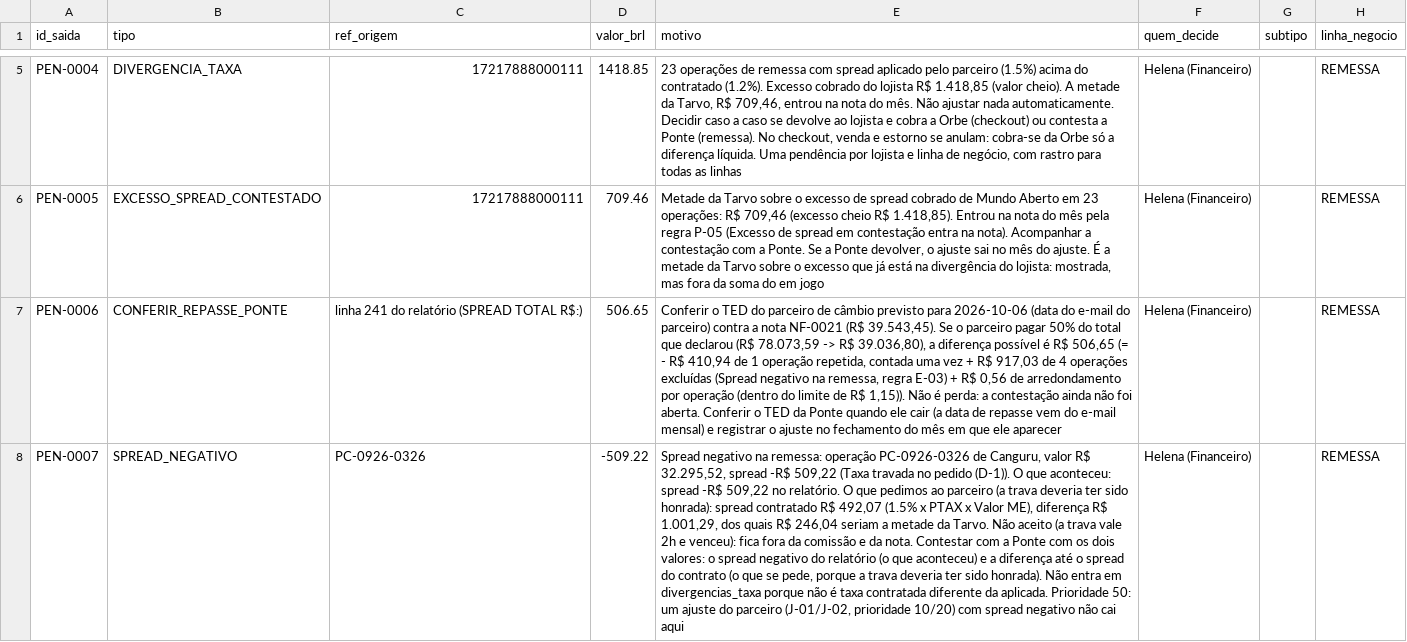
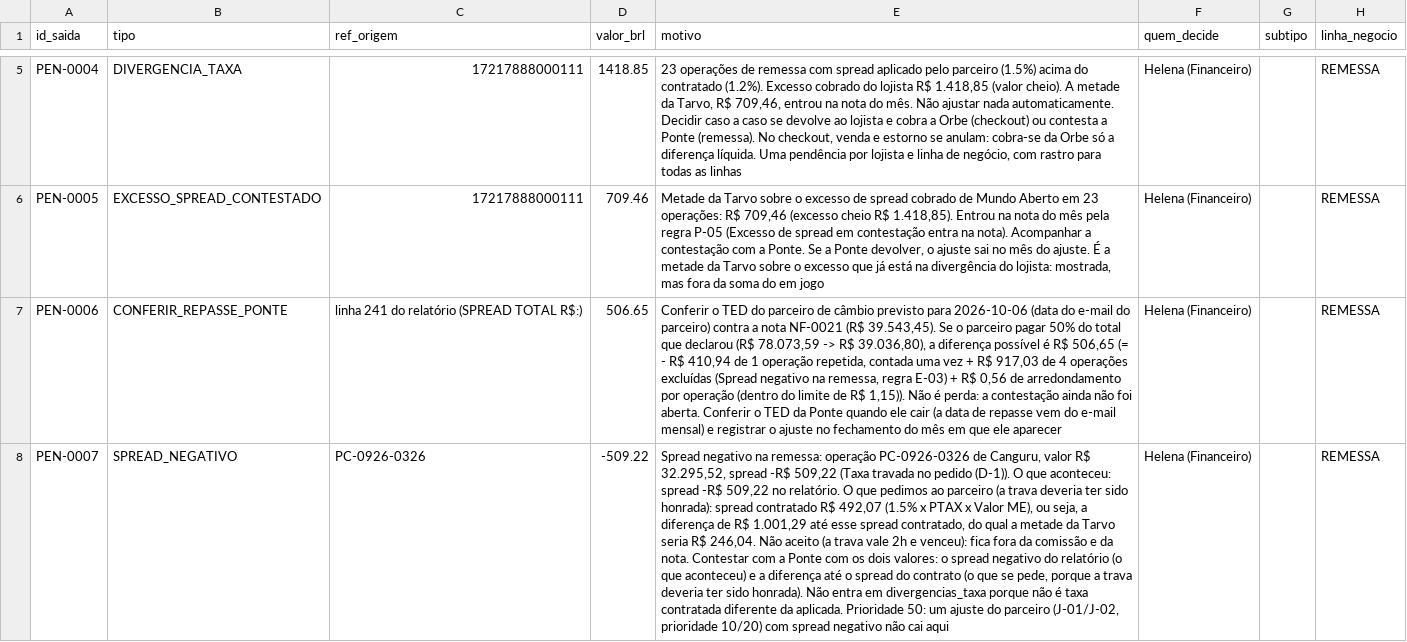
Before and after one commit to murilozgodoy/hackaton_barte_AI, a CSV file: saida/pendencias.csv, drawn as a sheet; only a part is shown, gaps mark what is left out; the diff covers the shown part only; the diff names each change by its address in the sheet, - before the commit and + after, or states it on an @@ line.

Commit message:
Diz que a metade da Tarvo é do spread contratado, não da diferença, no texto do spread negativo
Observação do revisor independente: "diferença R$ X, dos quais R$ Y seriam a metade da Tarvo"
sugeria que Y fosse parte da diferença; Y é 50% do spread contratado. Só texto (motivo da
pendência, pedido b da ponte.md, HIPOTESES); nenhum valor ou id muda.

Co-authored-by: murilozgodoy <murilozg@al.insper.edu.br>

```diff
--- a/saida/pendencias.csv
+++ b/saida/pendencias.csv
-E8 (motivo): …Valor ME), diferença R$ 1.001,29, dos quais R$ 246,04 seriam a metade da Tarvo. Não aceito…
+E8 (motivo): …Valor ME), ou seja, a diferença de R$ 1.001,29 até esse spread contratado, do qual a metade da Tarvo seria R$ 246,04. Não aceito…
```
Also changed, not shown: 3 edited cells elsewhere in this file, 7 other files.
